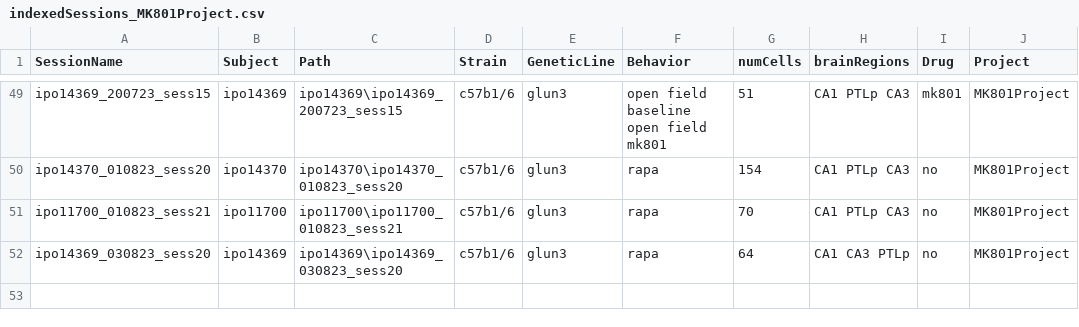
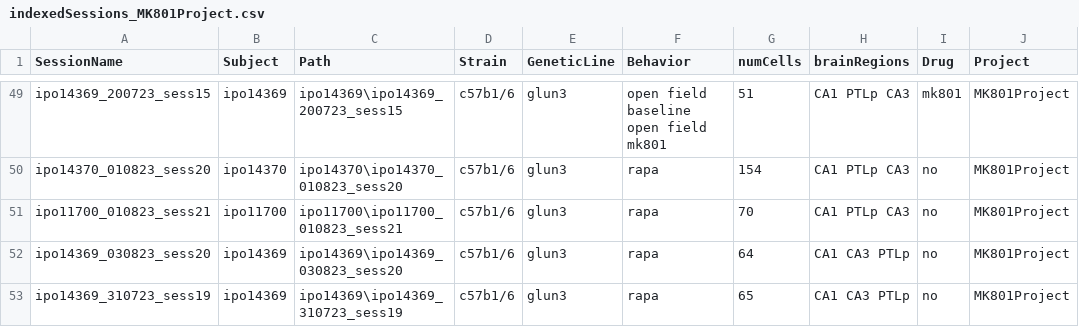
Before and after one commit to abadpablo/MK801Project, a CSV file: indexedSessions_MK801Project.csv, drawn as a sheet; only a part is shown, gaps mark what is left out; the diff names each change by its address in the sheet, - before the commit and + after, or states it on an @@ line.

Commit message:
Added Session: IPO14369_310723_sess19

```diff
--- a/indexedSessions_MK801Project.csv
+++ b/indexedSessions_MK801Project.csv
+row 53: ipo14369_310723_sess19 | ipo14369 | ipo14369\ipo14369_310723_sess19 | c57b1/6 | glun3 | rapa | 65 | CA1 CA3 PTLp | no | MK801Project
```
